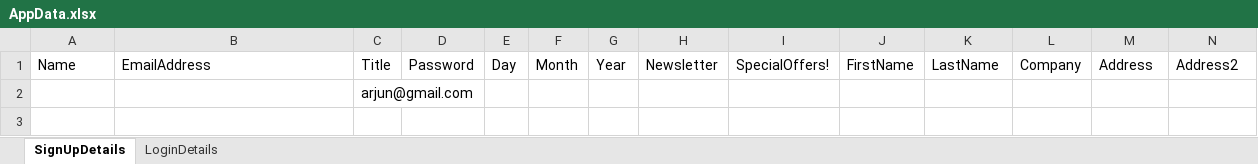
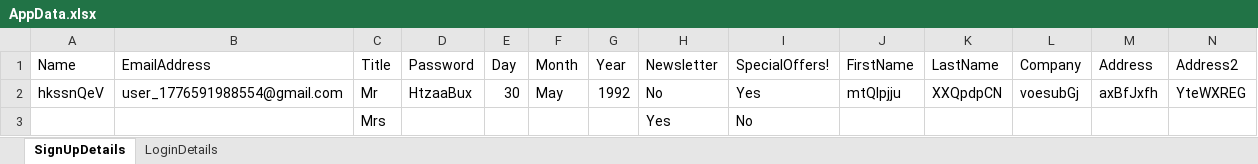
Before and after one commit to ArjunYalapalli/KatalonStudioProject, an Excel workbook: Data Files/AppData.xlsx, sheet SignUpDetails, drawn as a sheet; only a part is shown; values as stored, in another font and other column widths than the file's, no borders; removed rows and columns are numbered as before the commit, all else as after; rows hold the shown columns only; the diff names each change by its address in the sheet, - before the commit and + after, or states it on an @@ line.

```diff
--- a/Data Files/AppData.xlsx (sheet SignUpDetails)
+++ b/Data Files/AppData.xlsx (sheet SignUpDetails)
-row 2:  |  | arjun@gmail.com
+row 2: hkssnQeV | user_1776591988554@gmail.com | Mr | HtzaaBux | 30 | May | 1992 | No | Yes | mtQlpjju | XXQpdpCN | voesubGj | axBfJxfh | YteWXREG
+row 3:  |  | Mrs |  |  |  |  | Yes | No
```
Also changed, not shown: 12 other files.
